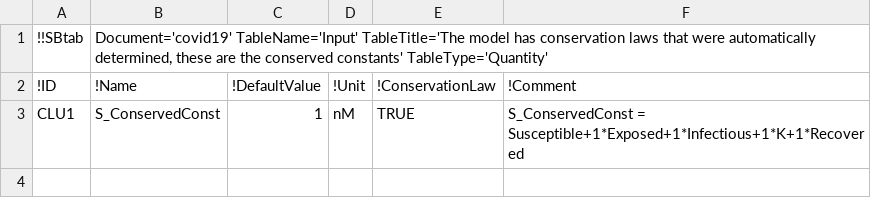
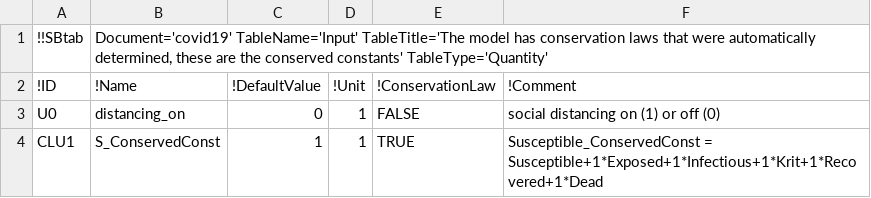
Before and after one commit to a-kramer/COVID19, a TSV file: SBtab/tsv/covid19_Input.tsv, drawn as a sheet.

```diff
--- a/SBtab/tsv/covid19_Input.tsv
+++ b/SBtab/tsv/covid19_Input.tsv
@@ -2,2 +2,3 @@
 !ID	!Name	!DefaultValue	!Unit	!ConservationLaw	!Comment
-CLU1	S_ConservedConst	1	nM	TRUE	S_ConservedConst = Susceptible+1*Exposed+1*Infectious+1*K+1*Recovered
+U0	distancing_on	0	1	FALSE	social distancing on (1) or off (0)
+CLU1	S_ConservedConst	1	1	TRUE	Susceptible_ConservedConst = Susceptible+1*Exposed+1*Infectious+1*Krit+1*Recovered+1*Dead
```
Also changed, not shown: SBtab/tsv/covid19_Experiments.tsv, SBtab/tsv/covid19_Expression.tsv, 33 other files.
